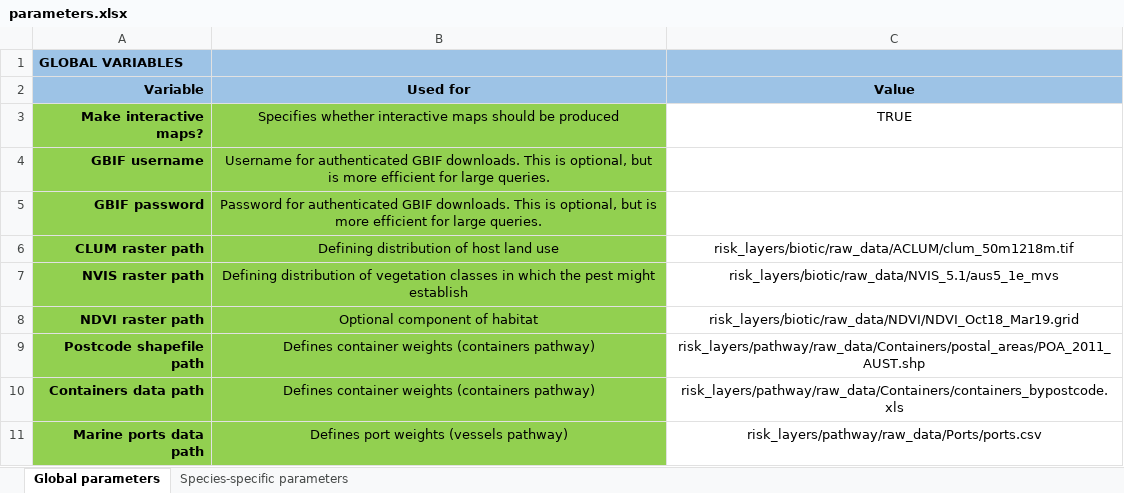
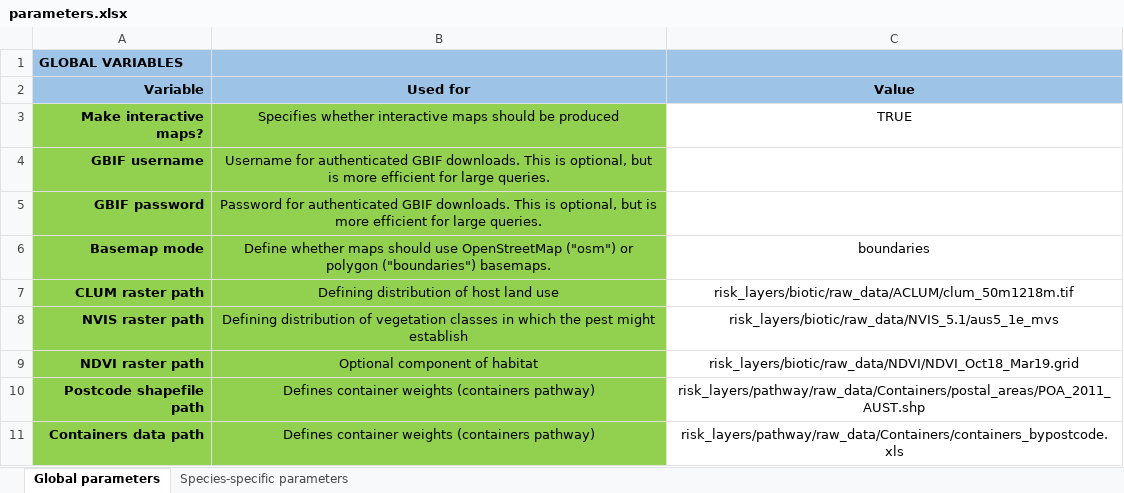
Before and after one commit to jscamac/edmaps, an Excel workbook: inst/extdata/parameters.xlsx, sheet Global parameters, drawn as a sheet; only a part is shown; the shorter side is filled out with more unchanged rows; values as stored, in another font and other column widths than the file's, no borders; conditional formats not drawn; the diff names each change by its address in the sheet, - before the commit and + after, or states it on an @@ line.

Commit message:
Add arg to use polygon boundaries or OSM for static map basemaps

```diff
--- a/inst/extdata/parameters.xlsx (sheet Global parameters)
+++ b/inst/extdata/parameters.xlsx (sheet Global parameters)
+row 6: Basemap mode | Define whether maps should use OpenStreetMap ("osm") or polygon ("boundaries") basemaps. | boundaries
```
Also changed, not shown: sheet Species-specific parameters, 9 other files.
